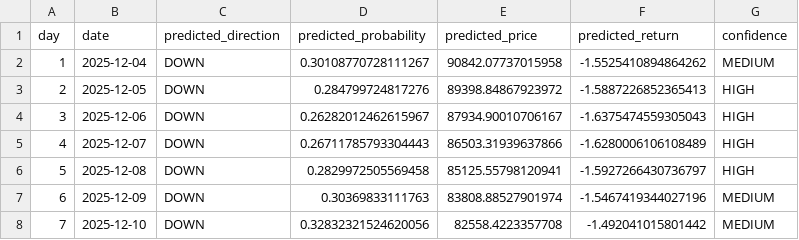
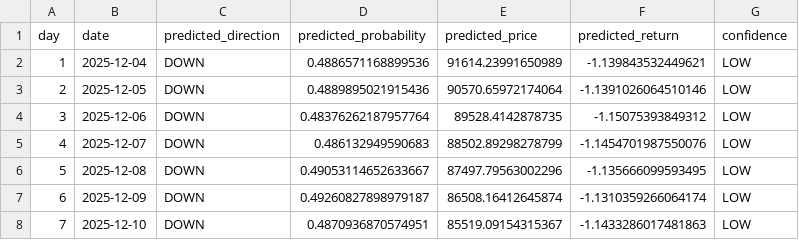
Before and after one commit to DKowarsch/btc_daily_prediction, a CSV file: predictions/latest_predictions.csv, drawn as a sheet.

```diff
--- a/predictions/latest_predictions.csv
+++ b/predictions/latest_predictions.csv
@@ -1,8 +1,8 @@
 day,date,predicted_direction,predicted_probability,predicted_price,predicted_return,confidence
-1,2025-12-04,DOWN,0.30108770728111267,90842.07737015958,-1.5525410894864262,MEDIUM
-2,2025-12-05,DOWN,0.284799724817276,89398.84867923972,-1.5887226852365413,HIGH
-3,2025-12-06,DOWN,0.26282012462615967,87934.90010706167,-1.6375474559305043,HIGH
-4,2025-12-07,DOWN,0.26711785793304443,86503.31939637866,-1.6280006106108489,HIGH
-5,2025-12-08,DOWN,0.2829972505569458,85125.55798120941,-1.5927266430736797,HIGH
-6,2025-12-09,DOWN,0.30369833111763,83808.88527901974,-1.5467419344027196,MEDIUM
-7,2025-12-10,DOWN,0.32832321524620056,82558.4223357708,-1.492041015801442,MEDIUM
+1,2025-12-04,DOWN,0.4886571168899536,91614.23991650989,-1.139843532449621,LOW
+2,2025-12-05,DOWN,0.4889895021915436,90570.65972174064,-1.1391026064510146,LOW
+3,2025-12-06,DOWN,0.48376262187957764,89528.4142878735,-1.15075393849312,LOW
+4,2025-12-07,DOWN,0.486132949590683,88502.89298278799,-1.1454701987550076,LOW
+5,2025-12-08,DOWN,0.49053114652633667,87497.79563002296,-1.135666099593495,LOW
+6,2025-12-09,DOWN,0.49260827898979187,86508.16412645874,-1.1310359266064174,LOW
+7,2025-12-10,DOWN,0.4870936870574951,85519.09154315367,-1.1433286017481863,LOW
```
Also changed, not shown: 7 other files.
